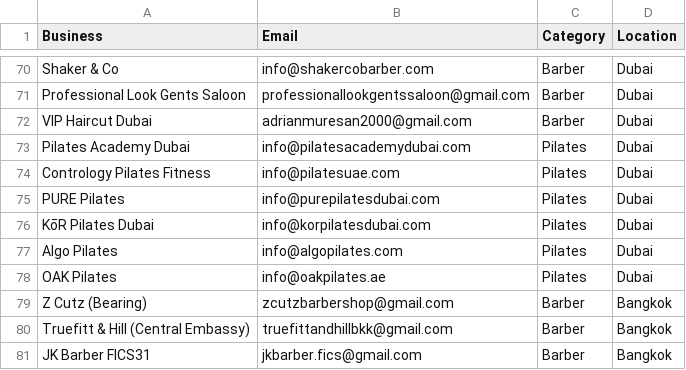
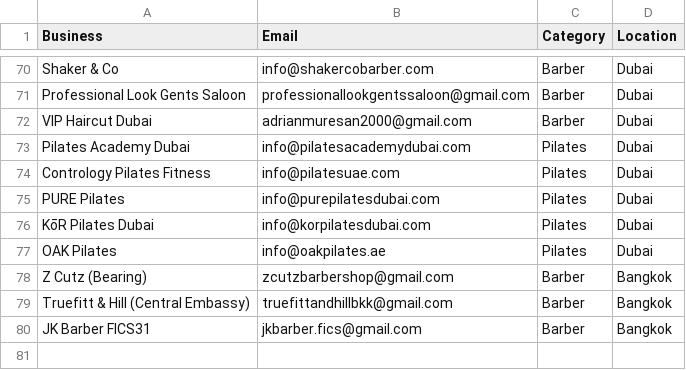
Before and after one commit to tsxau26-ux/fillo-outreach, a CSV file: fillo_leads_clean.csv, drawn as a sheet; only a part is shown, gaps mark what is left out.

```diff
--- a/fillo_leads_clean.csv
+++ b/fillo_leads_clean.csv
@@ -76,3 +76,2 @@ PURE Pilates,info@purepilatesdubai.com,Pilates,Dubai
 KōR Pilates Dubai,info@korpilatesdubai.com,Pilates,Dubai
-Algo Pilates,info@algopilates.com,Pilates,Dubai
 OAK Pilates,info@oakpilates.ae,Pilates,Dubai
```
Also changed, not shown: fillo_leads.csv, 1 other file.
